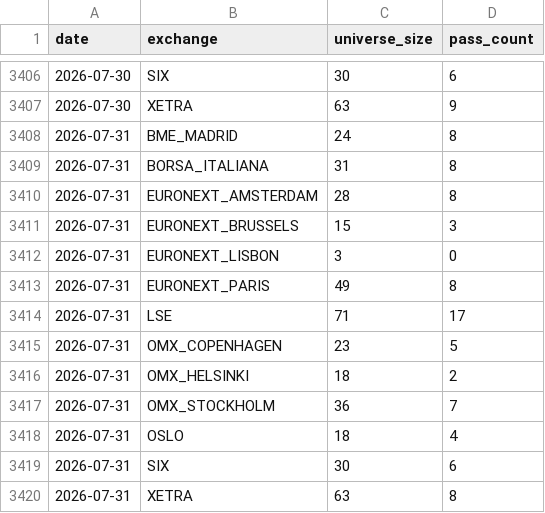
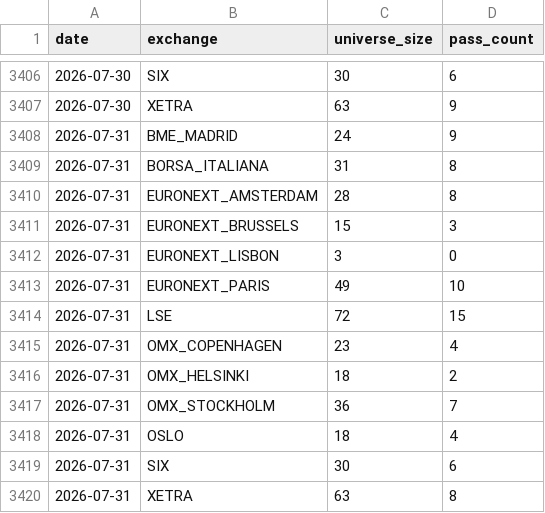
Before and after one commit to petrovmiroslav0107-alt/github.com-petrovmiroslav0107-minervini-breadth, a CSV file: output/europe_by_exchange.csv, drawn as a sheet; only a part is shown, gaps mark what is left out.

```diff
--- a/output/europe_by_exchange.csv
+++ b/output/europe_by_exchange.csv
@@ -3407,3 +3407,3 @@ date,exchange,universe_size,pass_count
 2026-07-30,XETRA,63,9
-2026-07-31,BME_MADRID,24,8
+2026-07-31,BME_MADRID,24,9
 2026-07-31,BORSA_ITALIANA,31,8
@@ -3412,5 +3412,5 @@ date,exchange,universe_size,pass_count
 2026-07-31,EURONEXT_LISBON,3,0
-2026-07-31,EURONEXT_PARIS,49,8
-2026-07-31,LSE,71,17
-2026-07-31,OMX_COPENHAGEN,23,5
+2026-07-31,EURONEXT_PARIS,49,10
+2026-07-31,LSE,72,15
+2026-07-31,OMX_COPENHAGEN,23,4
 2026-07-31,OMX_HELSINKI,18,2
```
Also changed, not shown: output/breadth_log.csv, output/quality/data_quality_log.csv, 1 other file.
